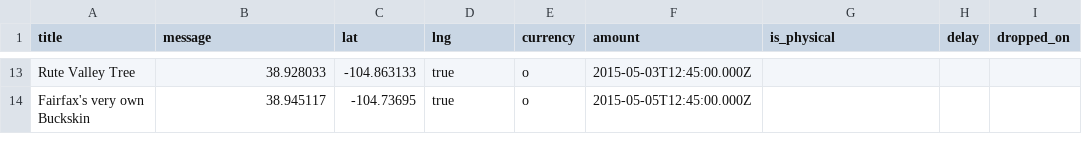
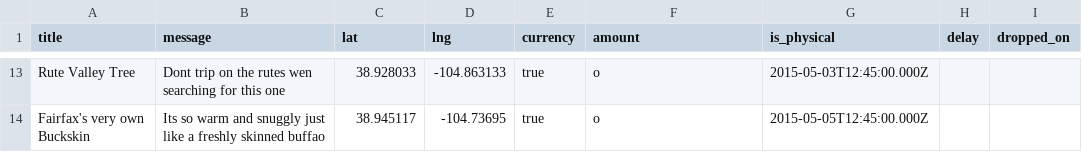
Before and after one commit to menlatin/jalapeno, a CSV file: digeocache/new_api/scripts/csv/geocache.csv, drawn as a sheet; only a part is shown, gaps mark what is left out; the diff covers the shown part only; the diff names each change by its address in the sheet, - before the commit and + after, or states it on an @@ line.

```diff
--- a/digeocache/new_api/scripts/csv/geocache.csv
+++ b/digeocache/new_api/scripts/csv/geocache.csv
-B13 (message): 38.928033
+B13 (message): Dont trip on the rutes wen searching for this one
-C13 (lat): -104.863133
+C13 (lat): 38.928033
-D13 (lng): true
+D13 (lng): -104.863133
-E13:E14 (currency): o
+E13:E14 (currency): true
-F13 (amount): 2015-05-03T12:45:00.000Z
+F13 (amount): o
-G13 (is_physical): (empty)
+G13 (is_physical): 2015-05-03T12:45:00.000Z
-B14 (message): 38.945117
+B14 (message): Its so warm and snuggly just like a freshly skinned buffao
-C14 (lat): -104.73695
+C14 (lat): 38.945117
-D14 (lng): true
+D14 (lng): -104.73695
-F14 (amount): 2015-05-05T12:45:00.000Z
+F14 (amount): o
-G14 (is_physical): (empty)
+G14 (is_physical): 2015-05-05T12:45:00.000Z
```
Also changed, not shown: 64 edited cells elsewhere in this file.
